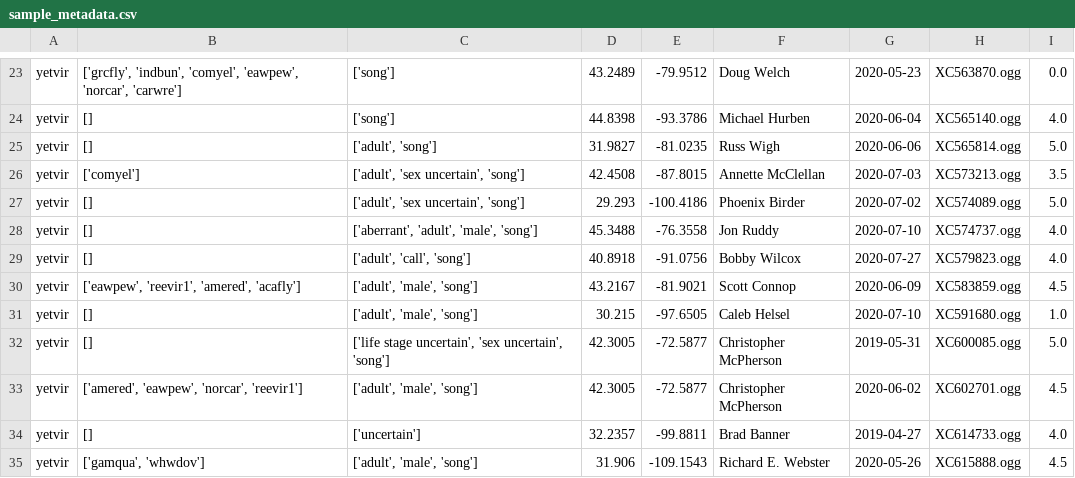
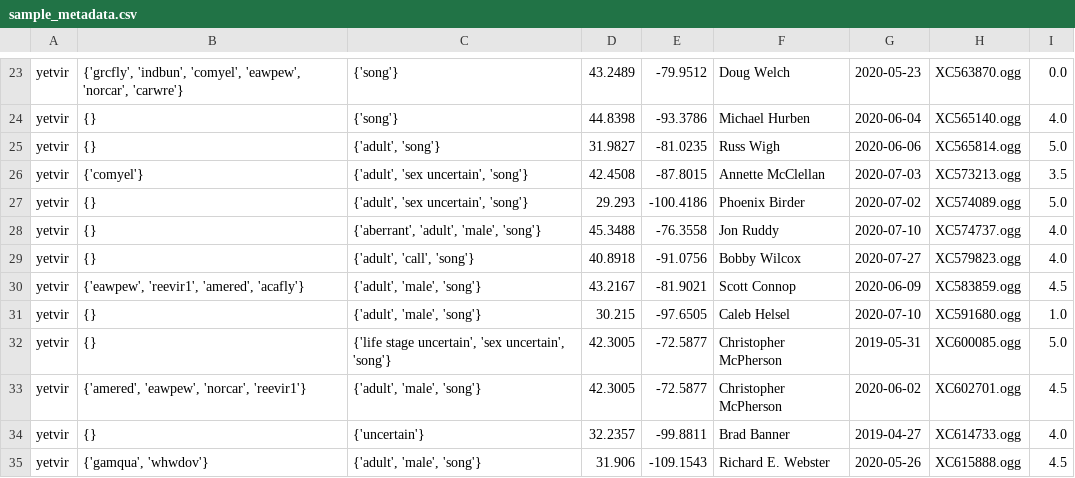
Before and after one commit to thesteve0/birdclef21, a CSV file: data/raw-data/sample_metadata.csv, drawn as a sheet; only a part is shown, gaps mark what is left out; the diff covers the shown part only; the diff names each change by its address in the sheet, - before the commit and + after, or states it on an @@ line.

```diff
--- a/data/raw-data/sample_metadata.csv
+++ b/data/raw-data/sample_metadata.csv
-B23: ['grcfly', 'indbun', 'comyel', 'eawpew', 'norcar', 'carwre']
+B23: {'grcfly', 'indbun', 'comyel', 'eawpew', 'norcar', 'carwre'}
-C23:C24: ['song']
+C23:C24: {'song'}
-B24:B25: []
+B24:B25: {}
-C25: ['adult', 'song']
+C25: {'adult', 'song'}
-B26: ['comyel']
+B26: {'comyel'}
-C26:C27: ['adult', 'sex uncertain', 'song']
+C26:C27: {'adult', 'sex uncertain', 'song'}
-B27:B29: []
+B27:B29: {}
-C28: ['aberrant', 'adult', 'male', 'song']
+C28: {'aberrant', 'adult', 'male', 'song'}
-C29: ['adult', 'call', 'song']
+C29: {'adult', 'call', 'song'}
-B30: ['eawpew', 'reevir1', 'amered', 'acafly']
+B30: {'eawpew', 'reevir1', 'amered', 'acafly'}
-C30:C31: ['adult', 'male', 'song']
+C30:C31: {'adult', 'male', 'song'}
-B31:B32: []
+B31:B32: {}
-C32: ['life stage uncertain', 'sex uncertain', 'song']
+C32: {'life stage uncertain', 'sex uncertain', 'song'}
-B33: ['amered', 'eawpew', 'norcar', 'reevir1']
+B33: {'amered', 'eawpew', 'norcar', 'reevir1'}
-C33: ['adult', 'male', 'song']
+C33: {'adult', 'male', 'song'}
-B34: []
+B34: {}
-C34: ['uncertain']
+C34: {'uncertain'}
-B35: ['gamqua', 'whwdov']
+B35: {'gamqua', 'whwdov'}
-C35: ['adult', 'male', 'song']
+C35: {'adult', 'male', 'song'}
```
Also changed, not shown: 44 edited cells elsewhere in this file, 8 other files.
